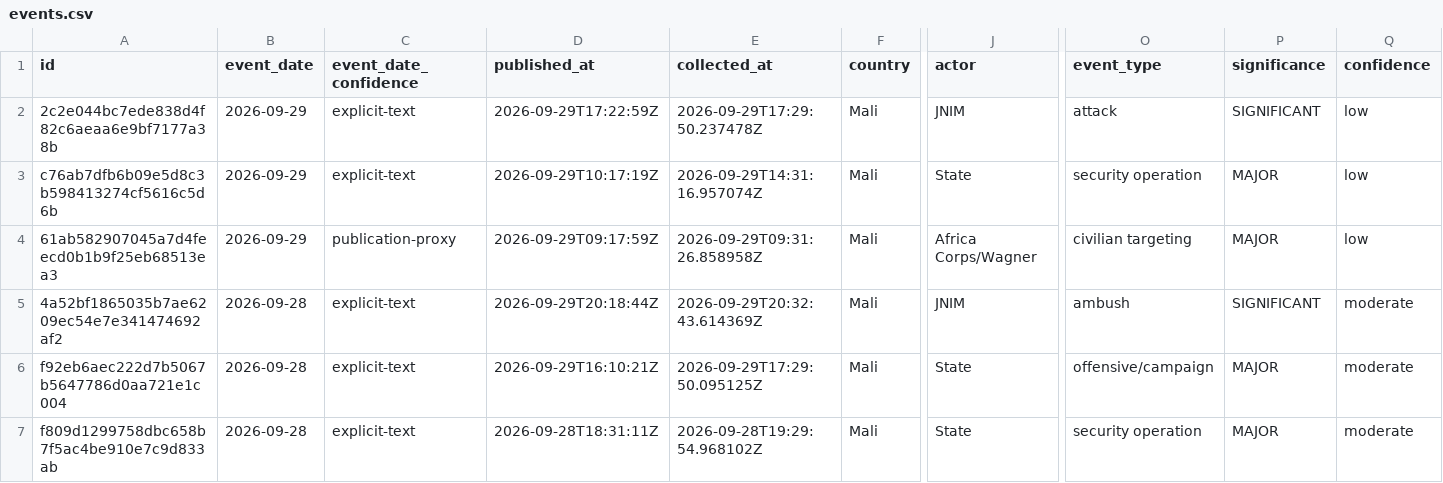
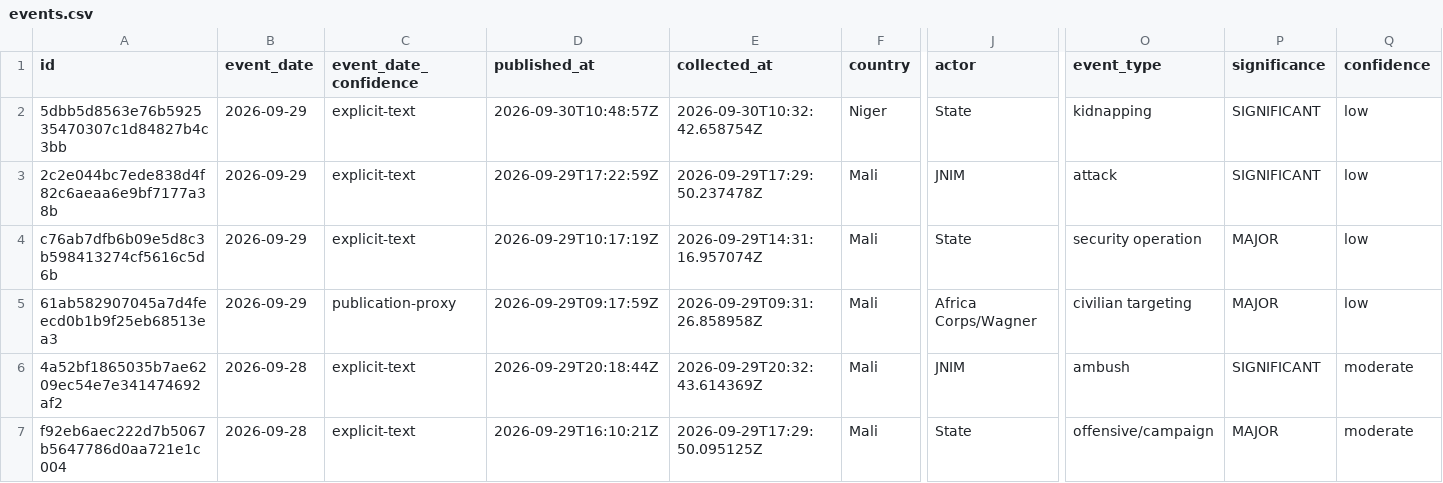
Before and after one commit to mosescosta33/sahel-data-collection, a CSV file: data/events.csv, drawn as a sheet; only a part is shown, gaps mark what is left out; the shorter side is filled out with more unchanged rows; rows hold the shown columns only; the diff names each change by its address in the sheet, - before the commit and + after, or states it on an @@ line.

```diff
--- a/data/events.csv
+++ b/data/events.csv
+row 2: 5dbb5d8563e76b592535470307c1d84827b4c3bb | 2026-09-29 | explicit-text | 2026-09-30T10:48:57Z | 2026-09-30T10:32:42.658754Z | Niger | State | kidnapping | SIGNIFICANT | low
```
Also changed, not shown: 15 other files.
